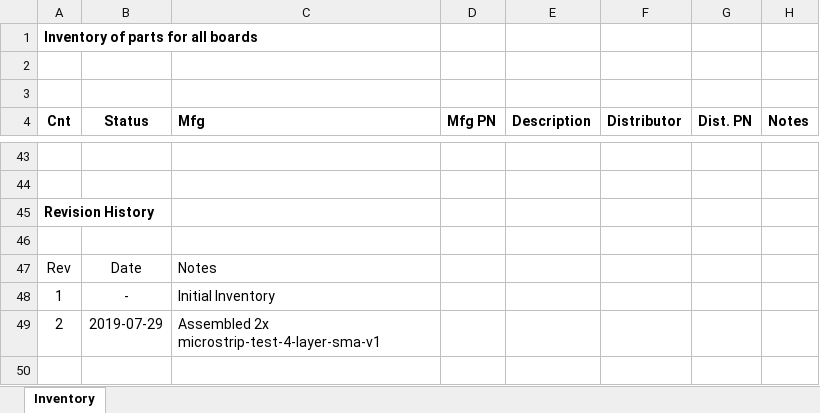
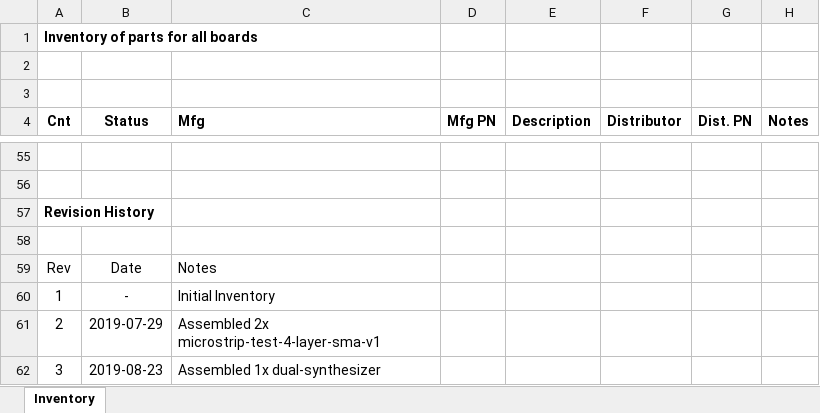
Before and after one commit to oresat/oresat-c3-rf, an Excel workbook: bom/inventory.xlsx, sheet Inventory, drawn as a sheet; only a part is shown, gaps mark what is left out; values as stored, in another font and other column widths than the file's, no borders; the diff covers the shown part only; the diff names each change by its address in the sheet, - before the commit and + after, or states it on an @@ line.

Commit message:
Assembled 1x dual-synthesizer board

```diff
--- a/bom/inventory.xlsx (sheet Inventory)
+++ b/bom/inventory.xlsx (sheet Inventory)
+row 62: 3 | 2019-08-23 | Assembled 1x dual-synthesizer
```
Also changed, not shown: 27 added rows, 15 removed rows, 1 moved row, 75 edited cells and cell formats elsewhere in this sheet, bom/synthesizers.xlsx.
